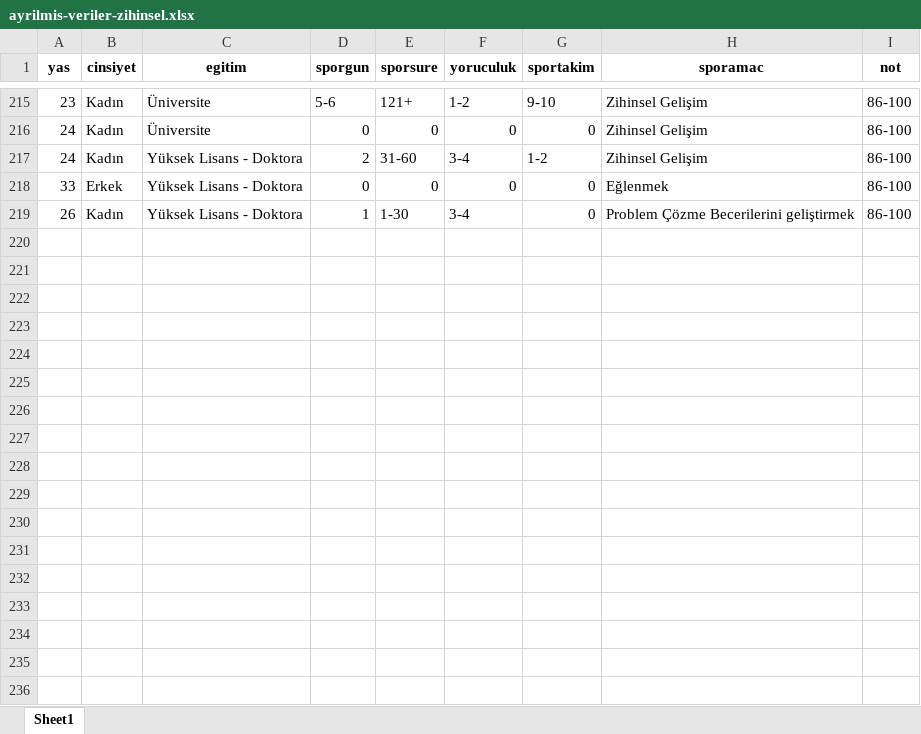
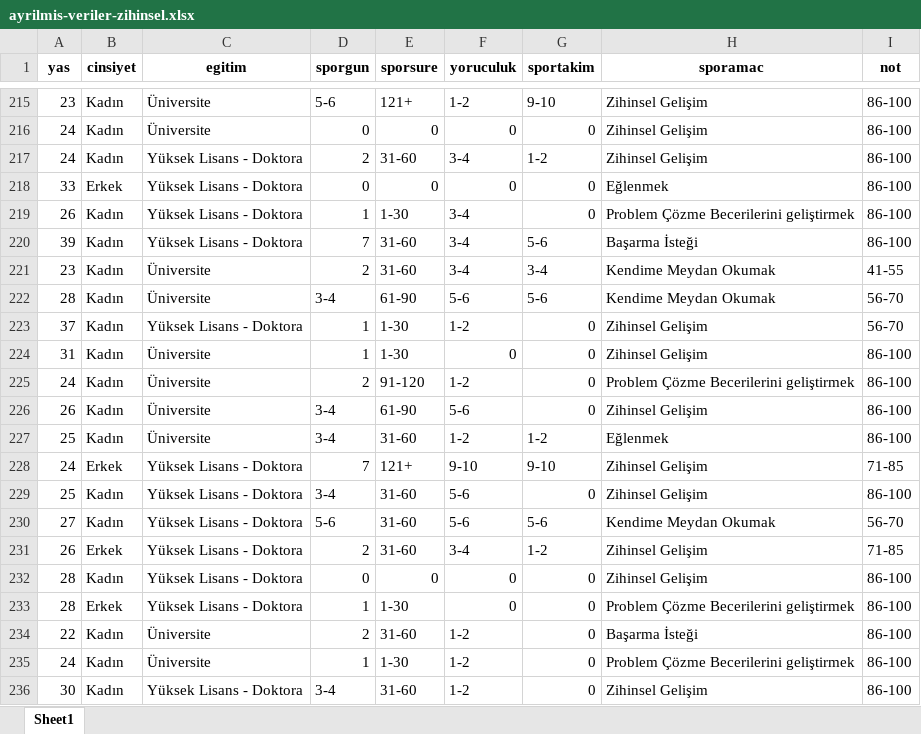
Before and after one commit to koksoybedirhan/spor-egitim-ai, an Excel workbook: yazilim/veri-filtreleme/ayrilmis-veriler-zihinsel.xlsx, sheet Sheet1, drawn as a sheet; only a part is shown, gaps mark what is left out; values as stored, in another font and other column widths than the file's, no borders; the diff names each change by its address in the sheet, - before the commit and + after, or states it on an @@ line.

```diff
--- a/yazilim/veri-filtreleme/ayrilmis-veriler-zihinsel.xlsx (sheet Sheet1)
+++ b/yazilim/veri-filtreleme/ayrilmis-veriler-zihinsel.xlsx (sheet Sheet1)
+row 220: 39 | Kadın | Yüksek Lisans - Doktora | 7 | 31-60 | 3-4 | 5-6 | Başarma İsteği | 86-100
+row 221: 23 | Kadın | Üniversite | 2 | 31-60 | 3-4 | 3-4 | Kendime Meydan Okumak | 41-55
+row 222: 28 | Kadın | Üniversite | 3-4 | 61-90 | 5-6 | 5-6 | Kendime Meydan Okumak | 56-70
+row 223: 37 | Kadın | Yüksek Lisans - Doktora | 1 | 1-30 | 1-2 | 0 | Zihinsel Gelişim | 56-70
+row 224: 31 | Kadın | Üniversite | 1 | 1-30 | 0 | 0 | Zihinsel Gelişim | 86-100
+row 225: 24 | Kadın | Üniversite | 2 | 91-120 | 1-2 | 0 | Problem Çözme Becerilerini geliştirmek | 86-100
+row 226: 26 | Kadın | Üniversite | 3-4 | 61-90 | 5-6 | 0 | Zihinsel Gelişim | 86-100
+row 227: 25 | Kadın | Üniversite | 3-4 | 31-60 | 1-2 | 1-2 | Eğlenmek | 86-100
+row 228: 24 | Erkek | Yüksek Lisans - Doktora | 7 | 121+ | 9-10 | 9-10 | Zihinsel Gelişim | 71-85
+row 229: 25 | Kadın | Yüksek Lisans - Doktora | 3-4 | 31-60 | 5-6 | 0 | Zihinsel Gelişim | 86-100
+row 230: 27 | Kadın | Yüksek Lisans - Doktora | 5-6 | 31-60 | 5-6 | 5-6 | Kendime Meydan Okumak | 56-70
+row 231: 26 | Erkek | Yüksek Lisans - Doktora | 2 | 31-60 | 3-4 | 1-2 | Zihinsel Gelişim | 71-85
+row 232: 28 | Kadın | Yüksek Lisans - Doktora | 0 | 0 | 0 | 0 | Zihinsel Gelişim | 86-100
+row 233: 28 | Erkek | Yüksek Lisans - Doktora | 1 | 1-30 | 0 | 0 | Problem Çözme Becerilerini geliştirmek | 86-100
+row 234: 22 | Kadın | Üniversite | 2 | 31-60 | 1-2 | 0 | Başarma İsteği | 86-100
+row 235: 24 | Kadın | Üniversite | 1 | 1-30 | 1-2 | 0 | Problem Çözme Becerilerini geliştirmek | 86-100
+row 236: 30 | Kadın | Yüksek Lisans - Doktora | 3-4 | 31-60 | 1-2 | 0 | Zihinsel Gelişim | 86-100
```
Also changed, not shown: veriler/ham-veriler.xlsx, yazilim/veri-filtreleme/ayrilmis-veriler-bedensel.xlsx, 27 other files.
